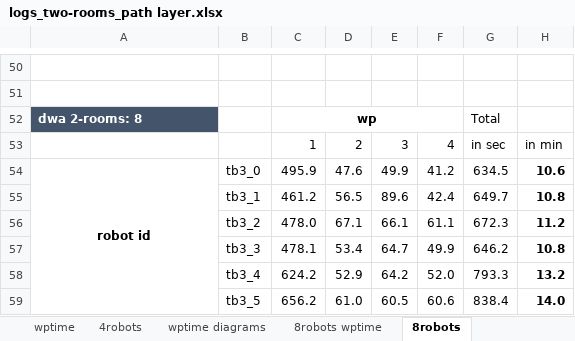
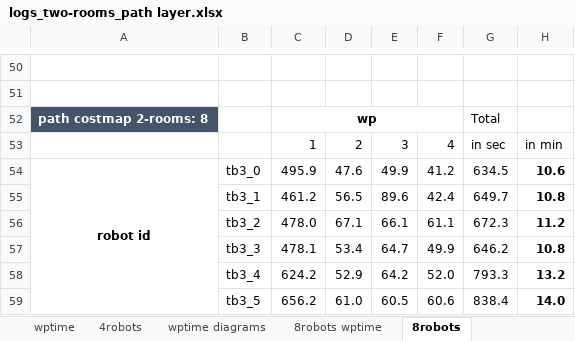
Before and after one commit to ovgu-FINken/multi_robot_path_planning, an Excel workbook: robot_path_costmap/benchmark_results/logs_two-rooms_path layer.xlsx, sheet 8robots, drawn as a sheet; only a part is shown, gaps mark what is left out; values as stored, in another font and other column widths than the file's, no borders; charts and pictures not drawn; the diff names each change by its address in the sheet, - before the commit and + after, or states it on an @@ line.

```diff
--- a/robot_path_costmap/benchmark_results/logs_two-rooms_path layer.xlsx (sheet 8robots)
+++ b/robot_path_costmap/benchmark_results/logs_two-rooms_path layer.xlsx (sheet 8robots)
-A52: dwa 2-rooms: 8
+A52: path costmap 2-rooms: 8
```
Also changed, not shown: sheet wptime diagrams, charts or pictures, robot_path_costmap/benchmark_results/comparison.xlsx, robot_path_costmap/benchmark_results/logs_tb3-world_path_layer.xlsx.
